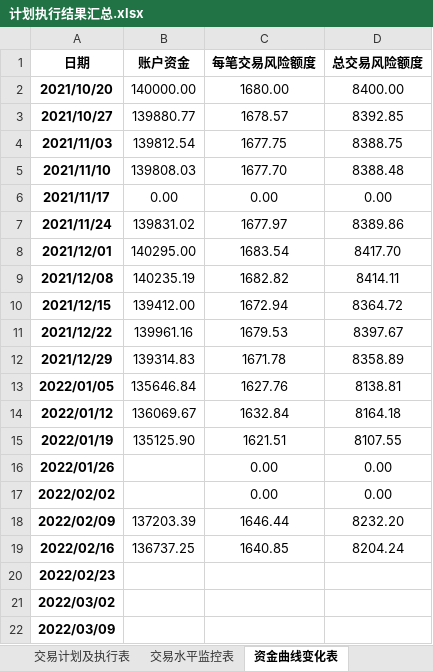
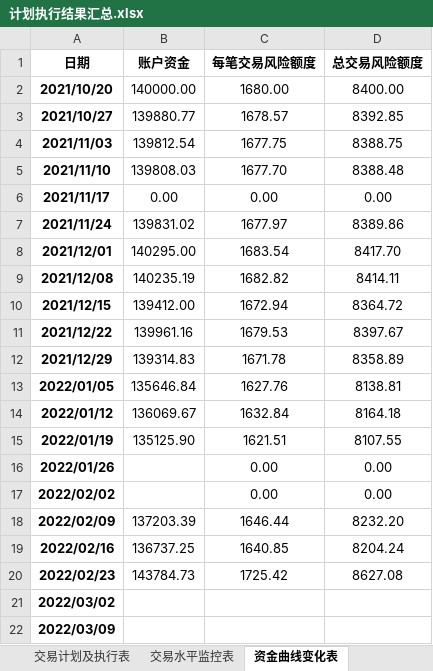
Before and after one commit to leaves-27/life, an Excel workbook: 我的创作/股票/技术投资/SEAP交易系统/计划执行结果汇总.xlsx, sheet 资金曲线变化表, drawn as a sheet; values as stored, in another font and other column widths than the file's, no borders; charts and pictures not drawn; the diff names each change by its address in the sheet, - before the commit and + after, or states it on an @@ line.

```diff
--- a/我的创作/股票/技术投资/SEAP交易系统/计划执行结果汇总.xlsx (sheet 资金曲线变化表)
+++ b/我的创作/股票/技术投资/SEAP交易系统/计划执行结果汇总.xlsx (sheet 资金曲线变化表)
-B20 (账户资金): (empty)
+B20 (账户资金): 143784.73
-C20 (每笔交易风险额度): (empty)
+C20 (每笔交易风险额度): 1725.42
-D20 (总交易风险额度): (empty)
+D20 (总交易风险额度): 8627.08
```
Also changed, not shown: charts or pictures, 我的创作/股票/技术投资/SEAP交易系统/交易分析与计划/2022-01/基本面分析.xlsx, 我的创作/股票/技术投资/SEAP交易系统/交易计划.xlsx, 10 other files.
